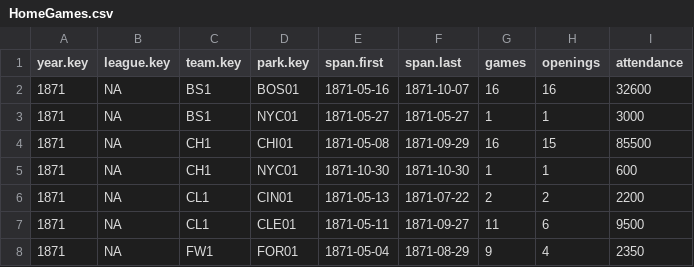
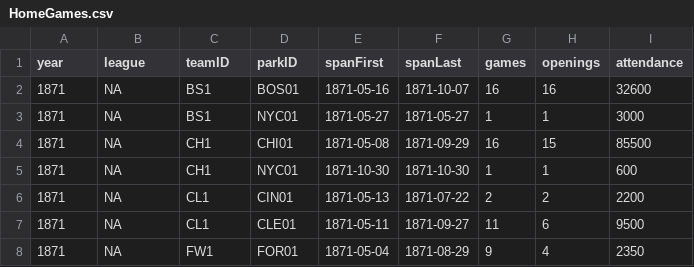
Before and after one commit to RianAndEricReview/back-of-the-card, a CSV file: CSV/HomeGames.csv, drawn as a sheet; only a part is shown.

Commit message:
refactor(homeGames): update column names in model & csv

```diff
--- a/CSV/HomeGames.csv
+++ b/CSV/HomeGames.csv
@@ -1,2 +1,2 @@
-year.key,league.key,team.key,park.key,span.first,span.last,games,openings,attendance
+year,league,teamID,parkID,spanFirst,spanLast,games,openings,attendance
 1871,NA,BS1,BOS01,1871-05-16,1871-10-07,16,16,32600
```
Also changed, not shown: 1 other file.
